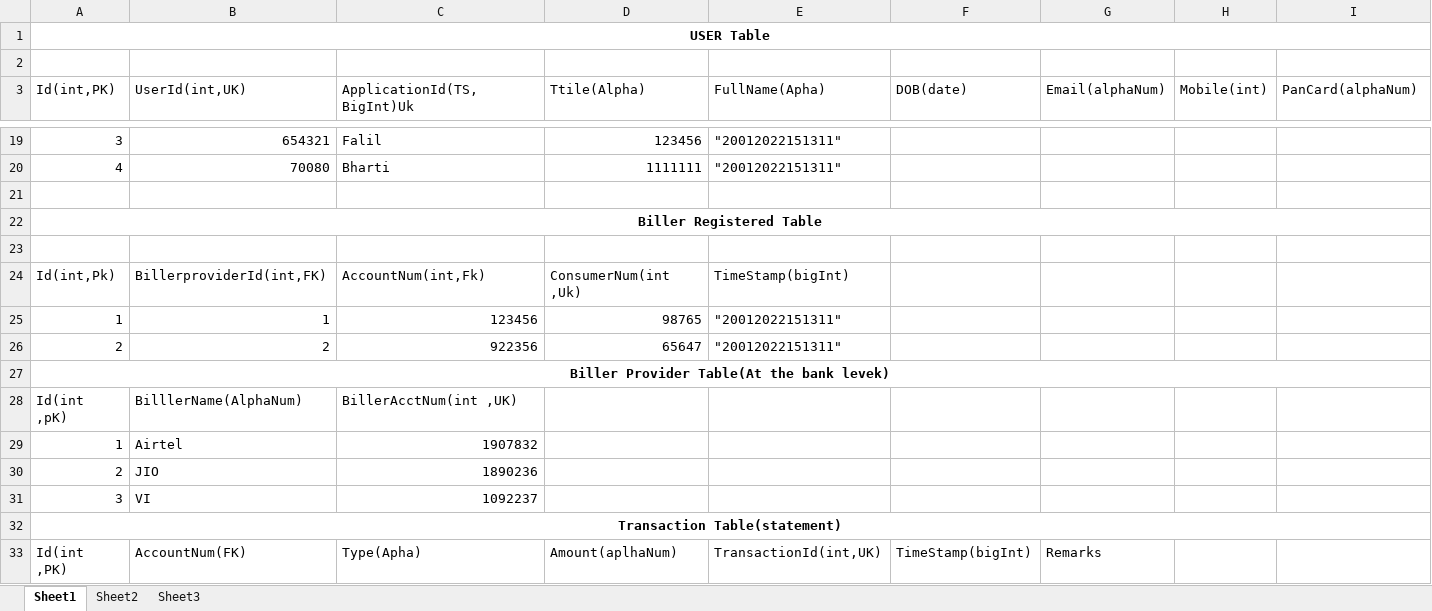
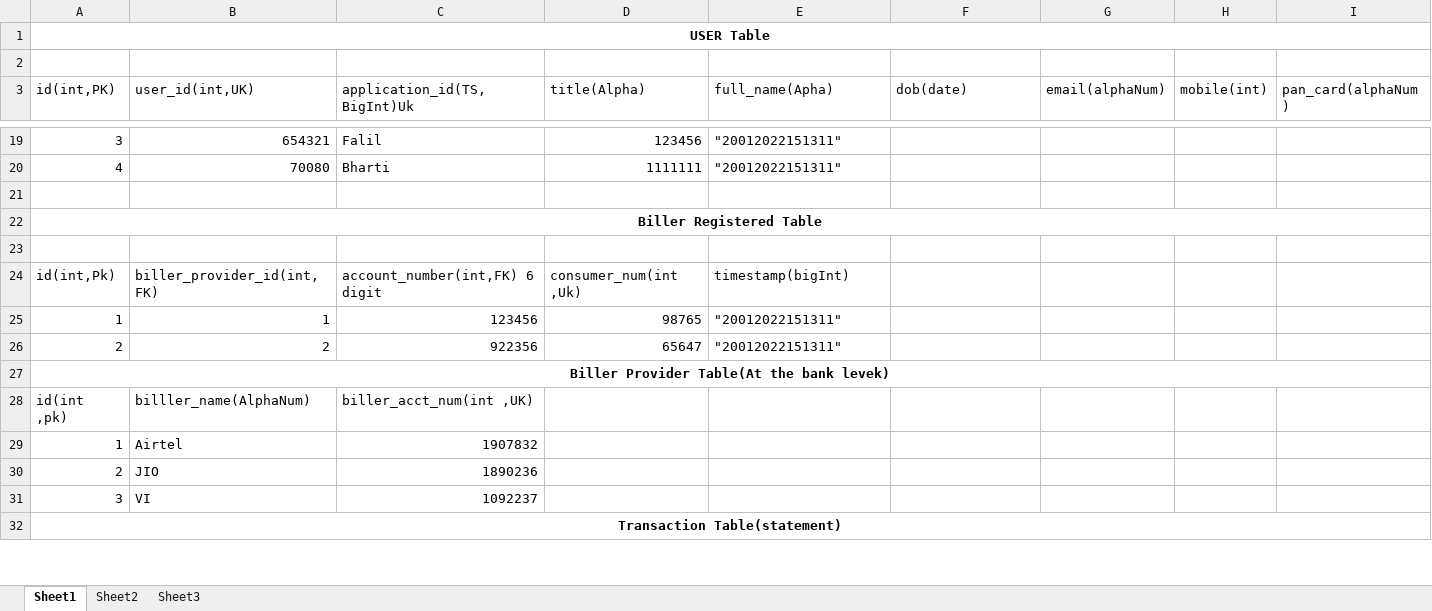
Before and after one commit to mohammed-falil1/team-c-capstone-project, an Excel workbook: Project Documents/DbInfo.xlsx, sheet Sheet1, drawn as a sheet; only a part is shown, gaps mark what is left out; values as stored, in another font and other column widths than the file's, no borders; removed rows and columns are numbered as before the commit, all else as after; rows hold the shown columns only; the diff covers the shown part only; the diff names each change by its address in the sheet, - before the commit and + after, or states it on an @@ line.

Commit message:
updating xls

```diff
--- a/Project Documents/DbInfo.xlsx (sheet Sheet1)
+++ b/Project Documents/DbInfo.xlsx (sheet Sheet1)
-A3: Id(int,PK)
+A3: id(int,PK)
-B3: UserId(int,UK)
+B3: user_id(int,UK)
-C3: ApplicationId(TS,BigInt)Uk
+C3: application_id(TS,BigInt)Uk
-D3: Ttile(Alpha)
+D3: title(Alpha)
-E3: FullName(Apha)
+E3: full_name(Apha)
-F3: DOB(date)
+F3: dob(date)
-G3: Email(alphaNum)
+G3: email(alphaNum)
-H3: Mobile(int)
+H3: mobile(int)
-I3: PanCard(alphaNum)
+I3: pan_card(alphaNum)
-row 24: Id(int,Pk) | BillerproviderId(int,FK) | AccountNum(int,Fk) | ConsumerNum(int ,Uk) | TimeStamp(bigInt)
+row 24: id(int,Pk) | biller_provider_id(int,FK) | account_number(int,FK) 6 digit | consumer_num(int ,Uk) | timestamp(bigInt)
-row 28: Id(int ,pK) | BilllerName(AlphaNum) | BillerAcctNum(int ,UK)
+row 28: id(int ,pk) | billler_name(AlphaNum) | biller_acct_num(int ,UK)
-row 33: Id(int ,PK) | AccountNum(FK) | Type(Apha) | Amount(aplhaNum) | TransactionId(int,UK) | TimeStamp(bigInt) | Remarks
```
Also changed, not shown: 3 added rows, 2 removed rows, 16 edited cells and cell formats elsewhere in this sheet.
